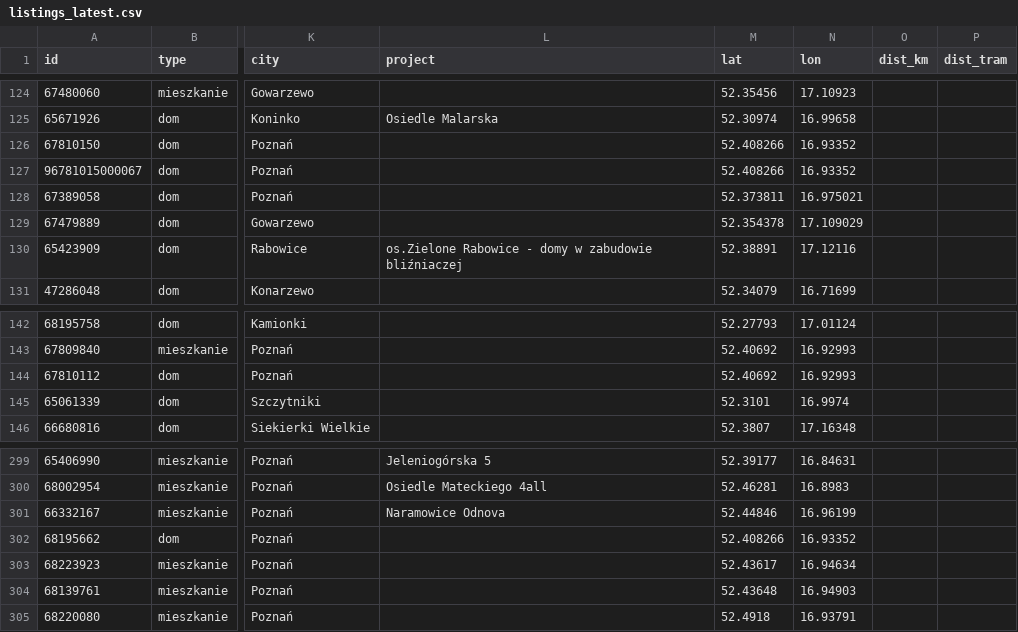
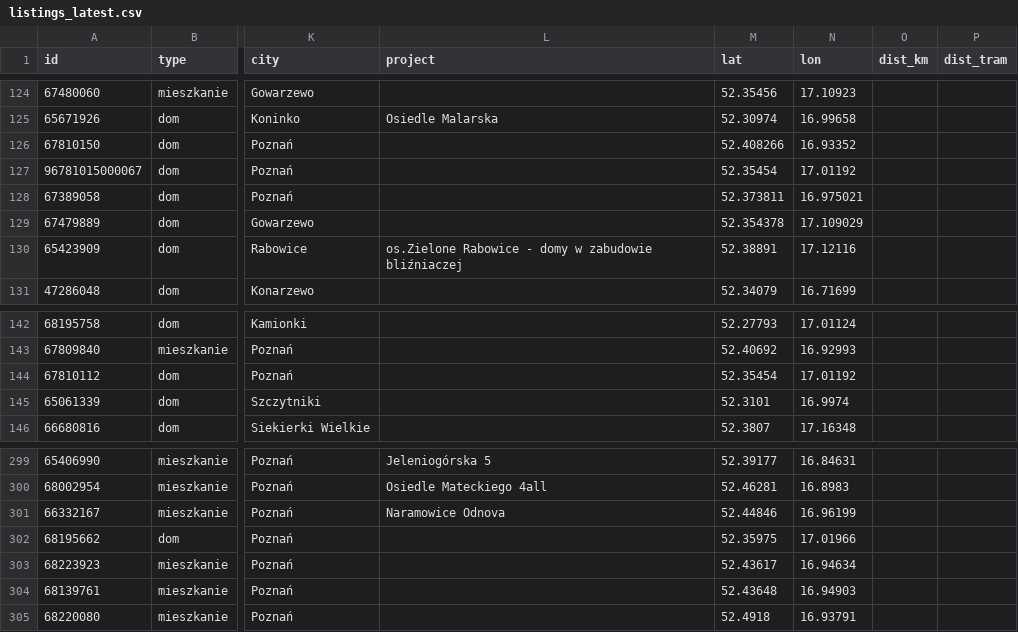
Before and after one commit to somedayfounder/poznan_listings, a CSV file: listings_latest.csv, drawn as a sheet; only a part is shown, gaps mark what is left out; the diff names each change by its address in the sheet, - before the commit and + after, or states it on an @@ line.

Commit message:
Fix: revert city-only geocode overrides for Spławie/Szczepankowo listings
ul. Biesiadna not in OSM yet → Nominatim returned city center (52.408,16.933)
instead of actual location (52.354,17.011 = Spławie SE Poznań).
Orig Otodom coords are more accurate in this case.

Also: reject geocoder results that return only city-level precision.

```diff
--- a/listings_latest.csv
+++ b/listings_latest.csv
-M127 (lat): 52.408266
+M127 (lat): 52.35454
-N127 (lon): 16.93352
+N127 (lon): 17.01192
-M144 (lat): 52.40692
+M144 (lat): 52.35454
-N144 (lon): 16.92993
+N144 (lon): 17.01192
-M302 (lat): 52.408266
+M302 (lat): 52.35975
-N302 (lon): 16.93352
+N302 (lon): 17.01966
```
Also changed, not shown: 4 other files.
